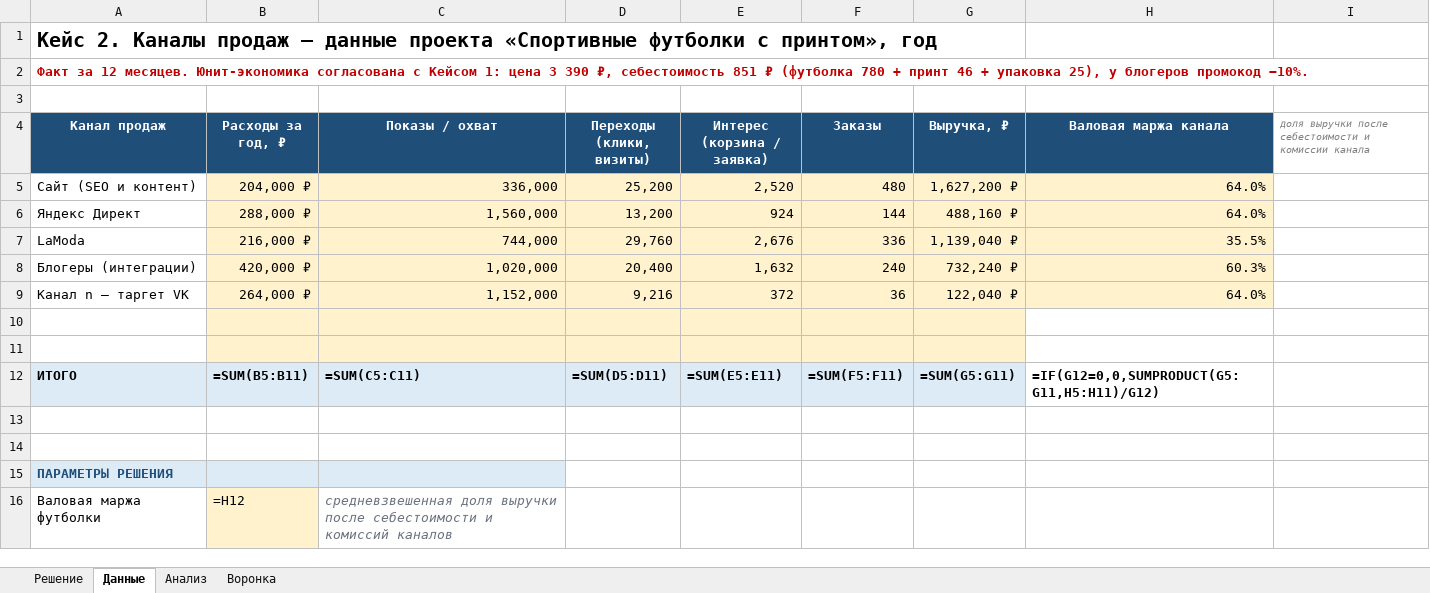
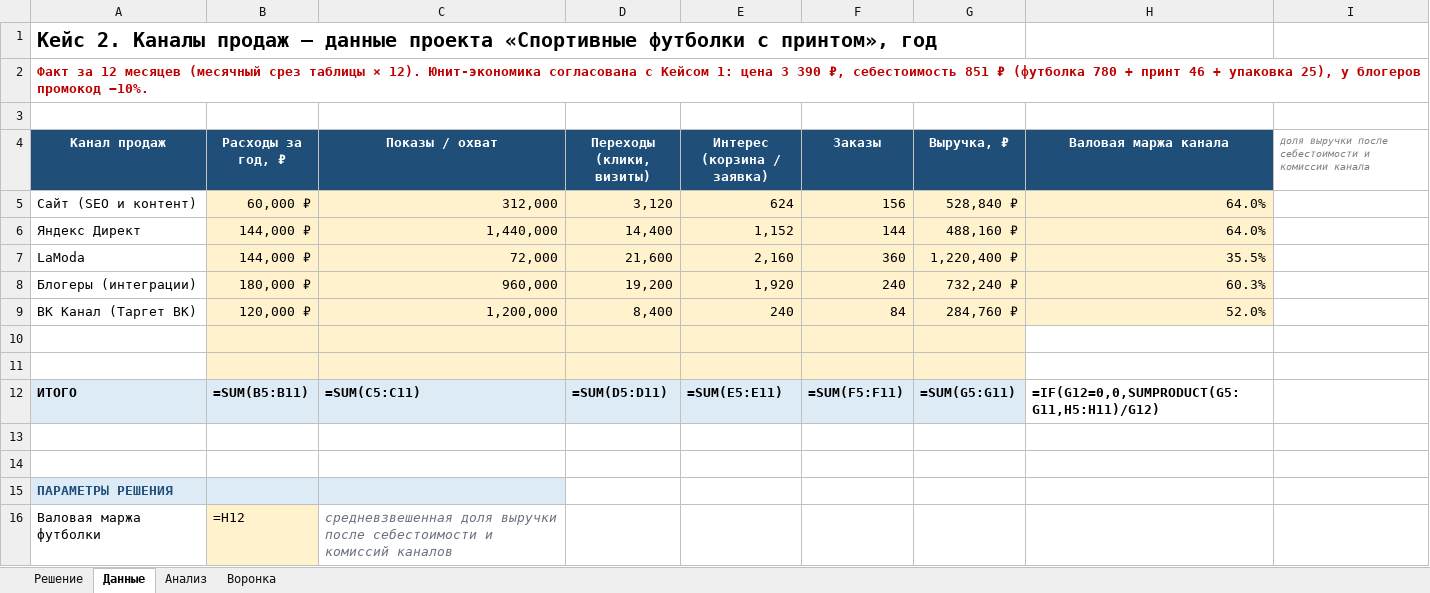
Before and after one commit to yachmenkov66-lang/itmo-uvb-trainer, an Excel workbook: кейс2_каналы_продаж/Кейс2_Каналы_продаж_ФУТБОЛКИ.xlsx, sheet Данные, drawn as a sheet; only a part is shown; values as stored, in another font and other column widths than the file's, no borders; formulas without a stored value are shown as written; removed rows and columns are numbered as before the commit, all else as after; the diff names each change by its address in the sheet, - before the commit and + after, or states it on an @@ line.

```diff
--- a/кейс2_каналы_продаж/Кейс2_Каналы_продаж_ФУТБОЛКИ.xlsx (sheet Данные)
+++ b/кейс2_каналы_продаж/Кейс2_Каналы_продаж_ФУТБОЛКИ.xlsx (sheet Данные)
-A2 (Канал продаж): …за 12 месяцев. Юнит-экономика согласована…
+A2 (Канал продаж): …за 12 месяцев (месячный срез таблицы × 12). Юнит-экономика согласована…
-B5 (Расходы за год, ₽): 204,000 ₽
+B5 (Расходы за год, ₽): 60,000 ₽
-C5 (Показы / охват): 336,000
+C5 (Показы / охват): 312,000
-D5 (Переходы (клики, визиты)): 25,200
+D5 (Переходы (клики, визиты)): 3,120
-E5 (Интерес (корзина / заявка)): 2,520
+E5 (Интерес (корзина / заявка)): 624
-F5 (Заказы): 480
+F5 (Заказы): 156
-G5 (Выручка, ₽): 1,627,200 ₽
+G5 (Выручка, ₽): 528,840 ₽
-B6 (Расходы за год, ₽): 288,000 ₽
+B6 (Расходы за год, ₽): 144,000 ₽
-C6 (Показы / охват): 1,560,000
+C6 (Показы / охват): 1,440,000
-D6 (Переходы (клики, визиты)): 13,200
+D6 (Переходы (клики, визиты)): 14,400
-E6 (Интерес (корзина / заявка)): 924
+E6 (Интерес (корзина / заявка)): 1,152
-B7 (Расходы за год, ₽): 216,000 ₽
+B7 (Расходы за год, ₽): 144,000 ₽
-C7 (Показы / охват): 744,000
+C7 (Показы / охват): 72,000
-D7 (Переходы (клики, визиты)): 29,760
+D7 (Переходы (клики, визиты)): 21,600
-E7 (Интерес (корзина / заявка)): 2,676
+E7 (Интерес (корзина / заявка)): 2,160
-F7 (Заказы): 336
+F7 (Заказы): 360
-G7 (Выручка, ₽): 1,139,040 ₽
+G7 (Выручка, ₽): 1,220,400 ₽
-B8 (Расходы за год, ₽): 420,000 ₽
+B8 (Расходы за год, ₽): 180,000 ₽
-C8 (Показы / охват): 1,020,000
+C8 (Показы / охват): 960,000
-D8 (Переходы (клики, визиты)): 20,400
+D8 (Переходы (клики, визиты)): 19,200
-E8 (Интерес (корзина / заявка)): 1,632
+E8 (Интерес (корзина / заявка)): 1,920
-row 9: Канал n — таргет VK | 264,000 ₽ | 1,152,000 | 9,216 | 372 | 36 | 122,040 ₽ | 64.0%
+row 9: ВК Канал (Таргет ВК) | 120,000 ₽ | 1,200,000 | 8,400 | 240 | 84 | 284,760 ₽ | 52.0%
```
Also changed, not shown: кейс2_каналы_продаж/Кейс2_Анализ_каналов_продаж_заполнено.xlsx, 4 other files.
